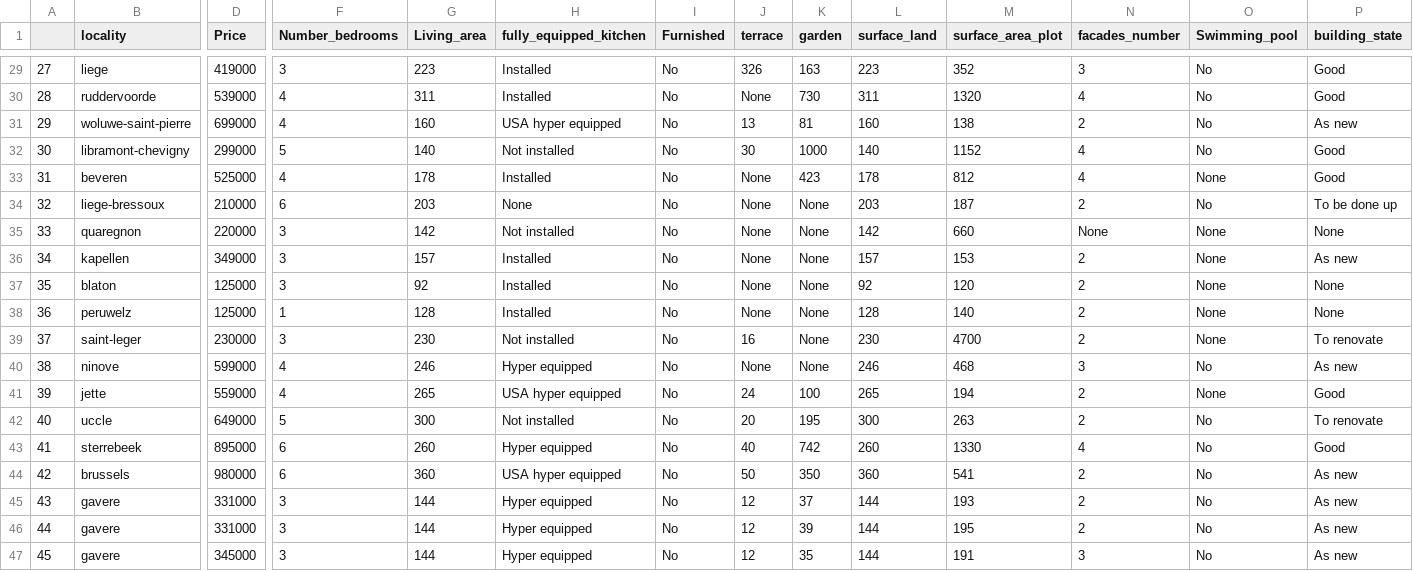
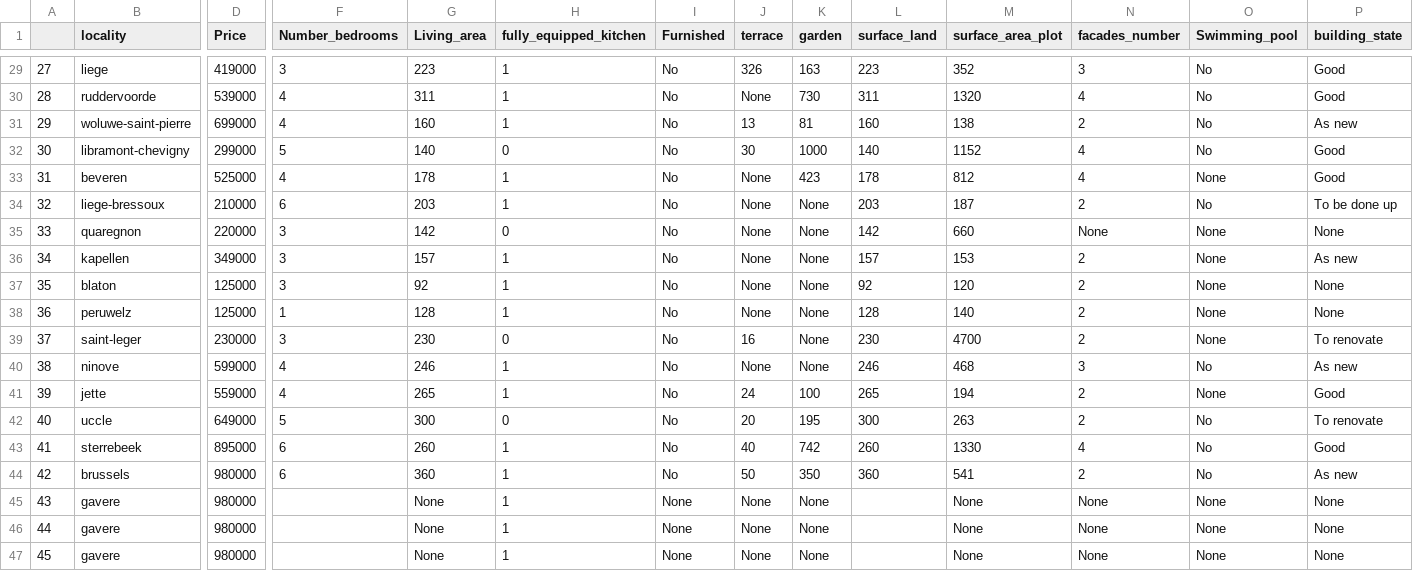
Before and after one commit to andygilet/real-estate-price-prediction, a CSV file: test.csv, drawn as a sheet; only a part is shown, gaps mark what is left out; the diff covers the shown part only; the diff names each change by its address in the sheet, - before the commit and + after, or states it on an @@ line.

```diff
--- a/test.csv
+++ b/test.csv
-H29:H30 (fully_equipped_kitchen): Installed
+H29:H30 (fully_equipped_kitchen): 1
-H31 (fully_equipped_kitchen): USA hyper equipped
+H31 (fully_equipped_kitchen): 1
-H32 (fully_equipped_kitchen): Not installed
+H32 (fully_equipped_kitchen): 0
-H33 (fully_equipped_kitchen): Installed
+H33 (fully_equipped_kitchen): 1
-H34 (fully_equipped_kitchen): None
+H34 (fully_equipped_kitchen): 1
-H35 (fully_equipped_kitchen): Not installed
+H35 (fully_equipped_kitchen): 0
-H36:H38 (fully_equipped_kitchen): Installed
+H36:H38 (fully_equipped_kitchen): 1
-H39 (fully_equipped_kitchen): Not installed
+H39 (fully_equipped_kitchen): 0
-H40 (fully_equipped_kitchen): Hyper equipped
+H40 (fully_equipped_kitchen): 1
-H41 (fully_equipped_kitchen): USA hyper equipped
+H41 (fully_equipped_kitchen): 1
-H42 (fully_equipped_kitchen): Not installed
+H42 (fully_equipped_kitchen): 0
-H43 (fully_equipped_kitchen): Hyper equipped
+H43 (fully_equipped_kitchen): 1
-H44 (fully_equipped_kitchen): USA hyper equipped
+H44 (fully_equipped_kitchen): 1
-D45:D46 (Price): 331000
+D45:D46 (Price): 980000
-F45:F47 (Number_bedrooms): 3
+F45:F47 (Number_bedrooms): (empty)
-G45:G47 (Living_area): 144
+G45:G47 (Living_area): None
-H45:H47 (fully_equipped_kitchen): Hyper equipped
+H45:H47 (fully_equipped_kitchen): 1
-I45:I47 (Furnished): No
+I45:I47 (Furnished): None
-J45:J47 (terrace): 12
+J45:J47 (terrace): None
-K45 (garden): 37
+K45 (garden): None
-L45:L47 (surface_land): 144
+L45:L47 (surface_land): (empty)
-M45 (surface_area_plot): 193
+M45 (surface_area_plot): None
-N45:N46 (facades_number): 2
+N45:N46 (facades_number): None
-O45:O47 (Swimming_pool): No
+O45:O47 (Swimming_pool): None
-P45:P47 (building_state): As new
+P45:P47 (building_state): None
-K46 (garden): 39
+K46 (garden): None
-M46 (surface_area_plot): 195
+M46 (surface_area_plot): None
-D47 (Price): 345000
+D47 (Price): 980000
-K47 (garden): 35
+K47 (garden): None
-M47 (surface_area_plot): 191
+M47 (surface_area_plot): None
-N47 (facades_number): 3
+N47 (facades_number): None
```
Also changed, not shown: 42 edited cells elsewhere in this file, 1 other file.
